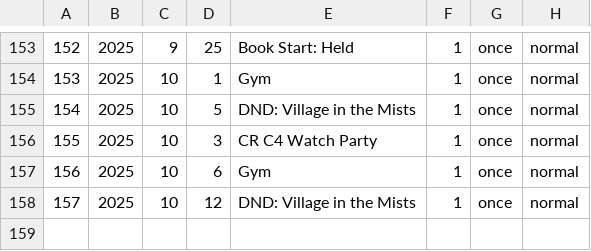
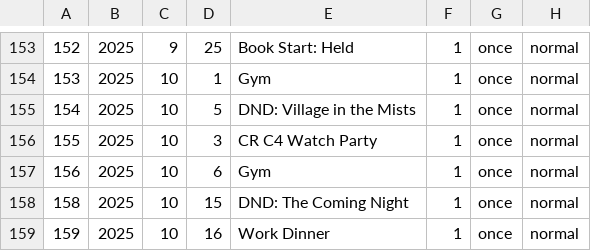
Before and after one commit to ellisra/.dotfiles, a CSV file: calcure/.config/calcure/events.csv, drawn as a sheet; only a part is shown, gaps mark what is left out; the diff names each change by its address in the sheet, - before the commit and + after, or states it on an @@ line.

```diff
--- a/calcure/.config/calcure/events.csv
+++ b/calcure/.config/calcure/events.csv
@@ column A renumbered in row 158 @@
-D158: 12
+D158: 15
-E158: DND: Village in the Mists
+E158: DND: The Coming Night
+row 159: 159 | 2025 | 10 | 16 | Work Dinner | 1 | once | normal
```
Also changed, not shown: 3 other files.
